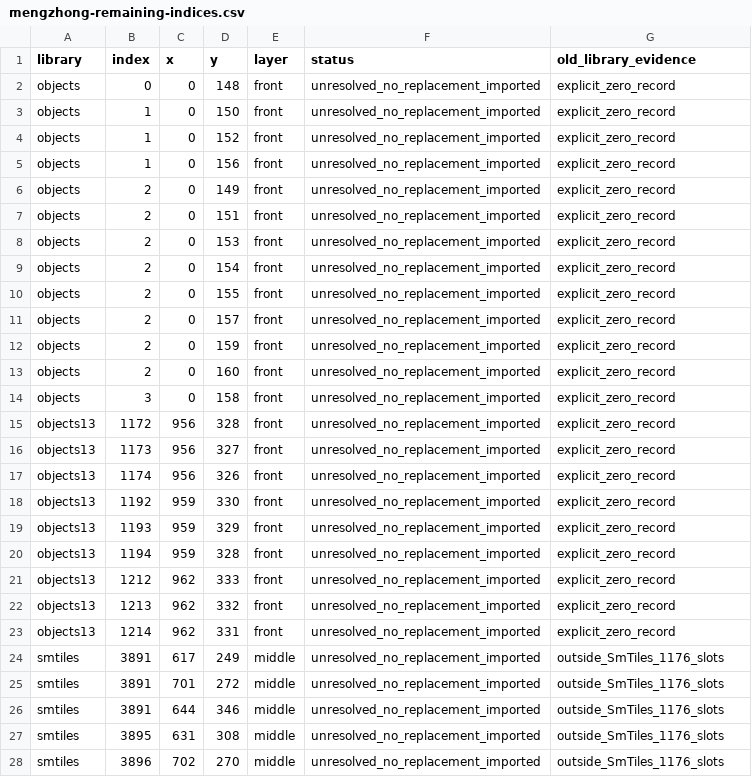
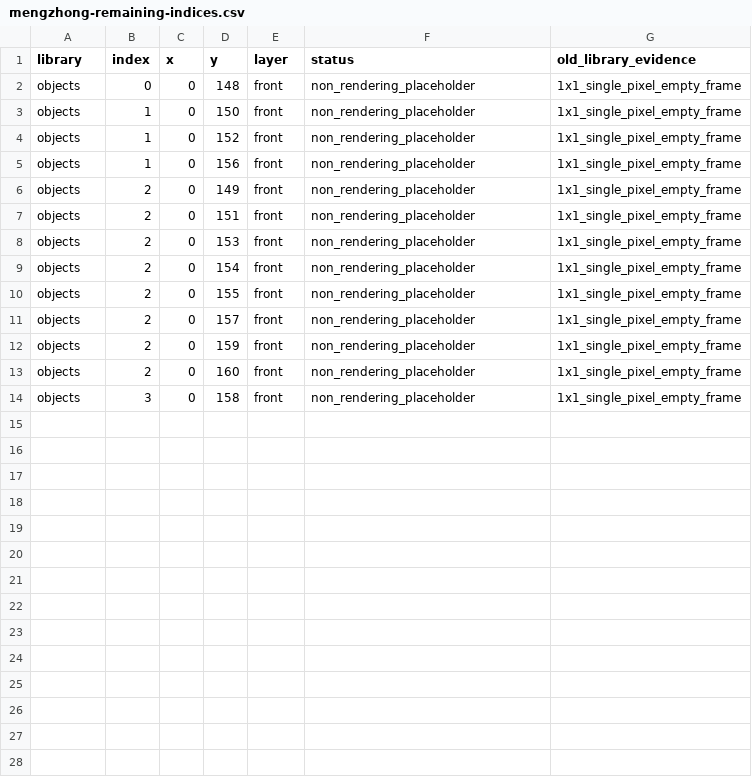
Before and after one commit to xqjcool/Mir2-iOS, a CSV file: mengzhong-remaining-indices.csv, drawn as a sheet; only a part is shown; the diff covers the shown part only.

```diff
--- a/mengzhong-remaining-indices.csv
+++ b/mengzhong-remaining-indices.csv
@@ -1,28 +1,14 @@
 library,index,x,y,layer,status,old_library_evidence
-objects,0,0,148,front,unresolved_no_replacement_imported,explicit_zero_record
-objects,1,0,150,front,unresolved_no_replacement_imported,explicit_zero_record
-objects,1,0,152,front,unresolved_no_replacement_imported,explicit_zero_record
-objects,1,0,156,front,unresolved_no_replacement_imported,explicit_zero_record
-objects,2,0,149,front,unresolved_no_replacement_imported,explicit_zero_record
-objects,2,0,151,front,unresolved_no_replacement_imported,explicit_zero_record
-objects,2,0,153,front,unresolved_no_replacement_imported,explicit_zero_record
-objects,2,0,154,front,unresolved_no_replacement_imported,explicit_zero_record
-objects,2,0,155,front,unresolved_no_replacement_imported,explicit_zero_record
-objects,2,0,157,front,unresolved_no_replacement_imported,explicit_zero_record
-objects,2,0,159,front,unresolved_no_replacement_imported,explicit_zero_record
-objects,2,0,160,front,unresolved_no_replacement_imported,explicit_zero_record
-objects,3,0,158,front,unresolved_no_replacement_imported,explicit_zero_record
-objects13,1172,956,328,front,unresolved_no_replacement_imported,explicit_zero_record
-objects13,1173,956,327,front,unresolved_no_replacement_imported,explicit_zero_record
-objects13,1174,956,326,front,unresolved_no_replacement_imported,explicit_zero_record
-objects13,1192,959,330,front,unresolved_no_replacement_imported,explicit_zero_record
-objects13,1193,959,329,front,unresolved_no_replacement_imported,explicit_zero_record
-objects13,1194,959,328,front,unresolved_no_replacement_imported,explicit_zero_record
-objects13,1212,962,333,front,unresolved_no_replacement_imported,explicit_zero_record
-objects13,1213,962,332,front,unresolved_no_replacement_imported,explicit_zero_record
-objects13,1214,962,331,front,unresolved_no_replacement_imported,explicit_zero_record
-smtiles,3891,617,249,middle,unresolved_no_replacement_imported,outside_SmTiles_1176_slots
-smtiles,3891,701,272,middle,unresolved_no_replacement_imported,outside_SmTiles_1176_slots
-smtiles,3891,644,346,middle,unresolved_no_replacement_imported,outside_SmTiles_1176_slots
-smtiles,3895,631,308,middle,unresolved_no_replacement_imported,outside_SmTiles_1176_slots
-smtiles,3896,702,270,middle,unresolved_no_replacement_imported,outside_SmTiles_1176_slots
+objects,0,0,148,front,non_rendering_placeholder,1x1_single_pixel_empty_frame
+objects,1,0,150,front,non_rendering_placeholder,1x1_single_pixel_empty_frame
+objects,1,0,152,front,non_rendering_placeholder,1x1_single_pixel_empty_frame
+objects,1,0,156,front,non_rendering_placeholder,1x1_single_pixel_empty_frame
+objects,2,0,149,front,non_rendering_placeholder,1x1_single_pixel_empty_frame
+objects,2,0,151,front,non_rendering_placeholder,1x1_single_pixel_empty_frame
+objects,2,0,153,front,non_rendering_placeholder,1x1_single_pixel_empty_frame
+objects,2,0,154,front,non_rendering_placeholder,1x1_single_pixel_empty_frame
+objects,2,0,155,front,non_rendering_placeholder,1x1_single_pixel_empty_frame
+objects,2,0,157,front,non_rendering_placeholder,1x1_single_pixel_empty_frame
+objects,2,0,159,front,non_rendering_placeholder,1x1_single_pixel_empty_frame
+objects,2,0,160,front,non_rendering_placeholder,1x1_single_pixel_empty_frame
+objects,3,0,158,front,non_rendering_placeholder,1x1_single_pixel_empty_frame
```
Also changed, not shown: 10 removed rows elsewhere in this file, 38 other files.
